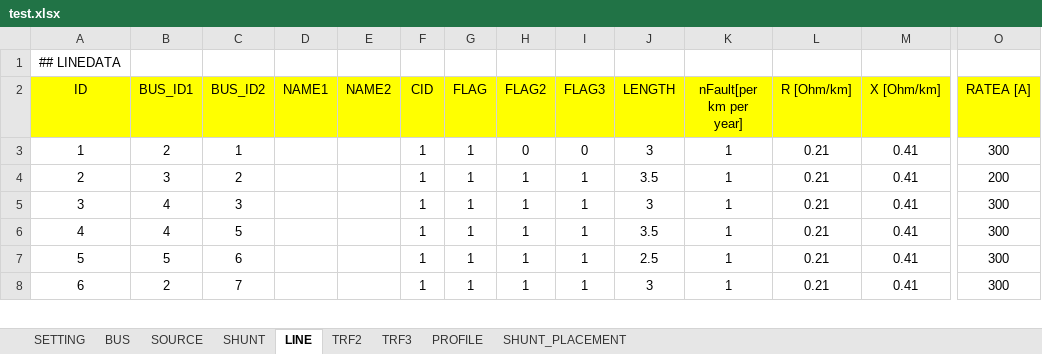
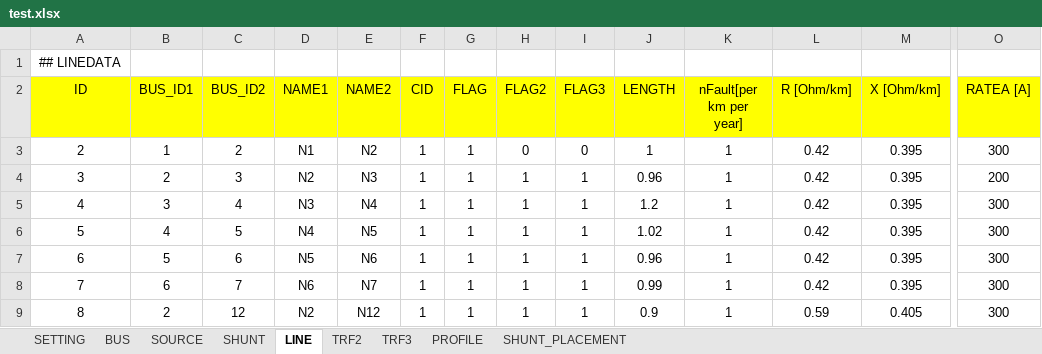
Before and after one commit to phuongpq2510/psdistribution, an Excel workbook: convertSincal/test.xlsx, sheet LINE, drawn as a sheet; only a part is shown, gaps mark what is left out; values as stored, in another font and other column widths than the file's, no borders; charts and pictures not drawn; removed rows and columns are numbered as before the commit, all else as after; rows hold the shown columns only; the diff covers the shown part only; the diff names each change by its address in the sheet, - before the commit and + after, or states it on an @@ line.

Commit message:
Ver2
Update x,y coord

```diff
--- a/convertSincal/test.xlsx (sheet LINE)
+++ b/convertSincal/test.xlsx (sheet LINE)
+row 3: 2 | 1 | 2 | N1 | N2 | 1 | 1 | 0 | 0 | 1 | 1 | 0.42 | 0.395 | 300
@@ column A (ID) renumbered between rows 4 and 17 @@
-C4 (BUS_ID2): 1
+C4 (BUS_ID2): 3
-D4 (NAME1): (empty)
+D4 (NAME1): N2
-E4 (NAME2): (empty)
+E4 (NAME2): N3
-H4 (FLAG2): 0
+H4 (FLAG2): 1
-I4 (FLAG3): 0
+I4 (FLAG3): 1
-J4 (LENGTH): 3
+J4 (LENGTH): 0.96
-L4:L5 (R [Ohm/km]): 0.21
+L4:L5 (R [Ohm/km]): 0.42
-M4:M5 (X [Ohm/km]): 0.41
+M4:M5 (X [Ohm/km]): 0.395
-O4 (RATEA [A]): 300
+O4 (RATEA [A]): 200
-C5 (BUS_ID2): 2
+C5 (BUS_ID2): 4
-D5 (NAME1): (empty)
+D5 (NAME1): N3
-E5 (NAME2): (empty)
+E5 (NAME2): N4
-J5 (LENGTH): 3.5
+J5 (LENGTH): 1.2
-O5 (RATEA [A]): 200
+O5 (RATEA [A]): 300
-row 5: 3 | 4 | 3 |  |  | 1 | 1 | 1 | 1 | 3 | 1 | 0.21 | 0.41 | 300
-D6 (NAME1): (empty)
+D6 (NAME1): N4
-E6 (NAME2): (empty)
+E6 (NAME2): N5
-J6 (LENGTH): 3.5
+J6 (LENGTH): 1.02
-L6:L7 (R [Ohm/km]): 0.21
+L6:L7 (R [Ohm/km]): 0.42
-M6:M7 (X [Ohm/km]): 0.41
+M6:M7 (X [Ohm/km]): 0.395
-D7 (NAME1): (empty)
+D7 (NAME1): N5
-E7 (NAME2): (empty)
+E7 (NAME2): N6
-J7 (LENGTH): 2.5
+J7 (LENGTH): 0.96
+row 8: 7 | 6 | 7 | N6 | N7 | 1 | 1 | 1 | 1 | 0.99 | 1 | 0.42 | 0.395 | 300
-C9 (BUS_ID2): 7
+C9 (BUS_ID2): 12
-D9 (NAME1): (empty)
+D9 (NAME1): N2
-E9 (NAME2): (empty)
+E9 (NAME2): N12
-J9 (LENGTH): 3
+J9 (LENGTH): 0.9
-L9 (R [Ohm/km]): 0.21
+L9 (R [Ohm/km]): 0.59
-M9 (X [Ohm/km]): 0.41
+M9 (X [Ohm/km]): 0.405
```
Also changed, not shown: 4 added rows, 3 removed rows and 43 edited cells elsewhere in this sheet, sheet BUS, sheet SHUNT, sheet SOURCE, charts or pictures, 3 other files.
